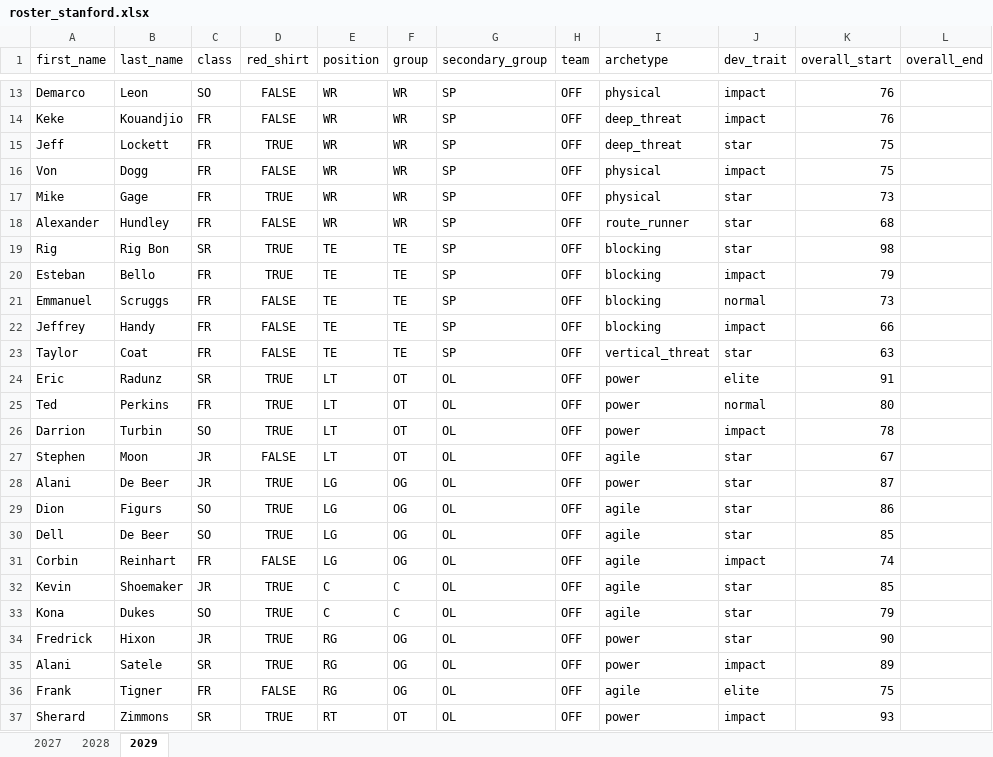
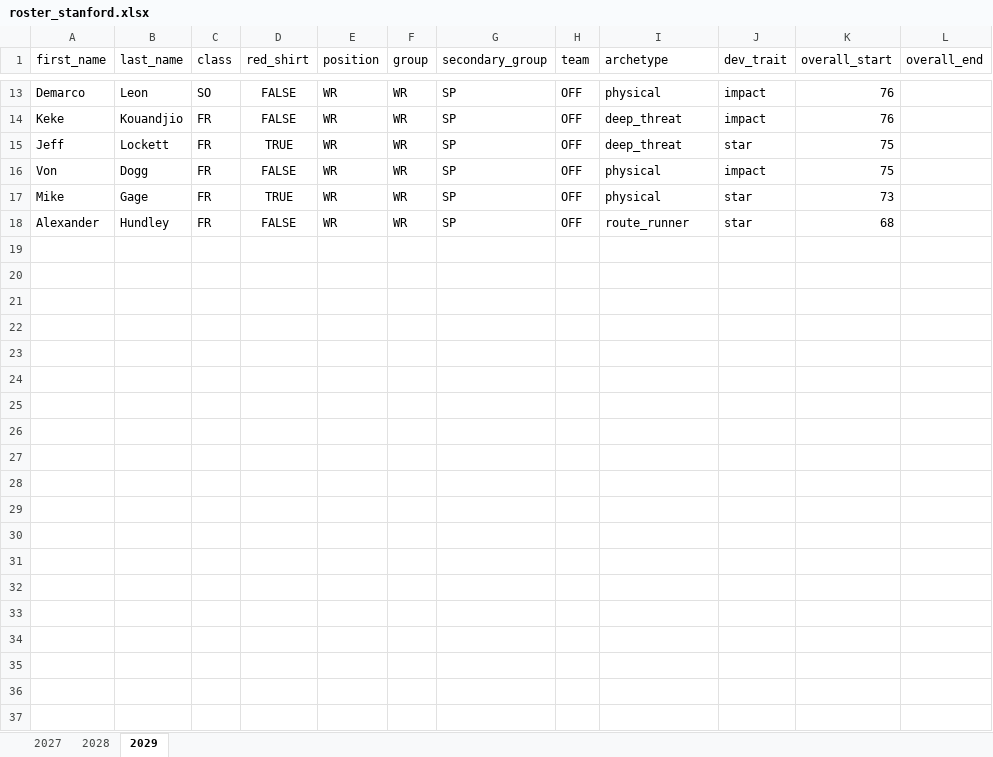
Before and after one commit to cdpeters/cfb-analysis, an Excel workbook: data/datasets/roster_stanford.xlsx, sheet 2029, drawn as a sheet; only a part is shown, gaps mark what is left out; values as stored, in another font and other column widths than the file's, no borders; table styles not drawn; the diff covers the shown part only; the diff names each change by its address in the sheet, - before the commit and + after, or states it on an @@ line.

Commit message:
Create 2029 roster charts

```diff
--- a/data/datasets/roster_stanford.xlsx (sheet 2029)
+++ b/data/datasets/roster_stanford.xlsx (sheet 2029)
@@ row 19 hidden: Rig | Rig Bon | SR | TRUE | TE | TE | SP | OFF | blocking | star | 98 @@
@@ row 20 hidden: Esteban | Bello | FR | TRUE | TE | TE | SP | OFF | blocking | impact | 79 @@
@@ row 21 hidden: Emmanuel | Scruggs | FR | FALSE | TE | TE | SP | OFF | blocking | normal | 73 @@
@@ row 22 hidden: Jeffrey | Handy | FR | FALSE | TE | TE | SP | OFF | blocking | impact | 66 @@
@@ row 23 hidden: Taylor | Coat | FR | FALSE | TE | TE | SP | OFF | vertical_threat | star | 63 @@
@@ row 24 hidden: Eric | Radunz | SR | TRUE | LT | OT | OL | OFF | power | elite | 91 @@
@@ row 25 hidden: Ted | Perkins | FR | TRUE | LT | OT | OL | OFF | power | normal | 80 @@
@@ row 26 hidden: Darrion | Turbin | SO | TRUE | LT | OT | OL | OFF | power | impact | 78 @@
@@ row 27 hidden: Stephen | Moon | JR | FALSE | LT | OT | OL | OFF | agile | star | 67 @@
@@ row 28 hidden: Alani | De Beer | JR | TRUE | LG | OG | OL | OFF | power | star | 87 @@
@@ row 29 hidden: Dion | Figurs | SO | TRUE | LG | OG | OL | OFF | agile | star | 86 @@
@@ row 30 hidden: Dell | De Beer | SO | TRUE | LG | OG | OL | OFF | agile | star | 85 @@
@@ row 31 hidden: Corbin | Reinhart | FR | FALSE | LG | OG | OL | OFF | agile | impact | 74 @@
@@ row 32 hidden: Kevin | Shoemaker | JR | TRUE | C | C | OL | OFF | agile | star | 85 @@
@@ row 33 hidden: Kona | Dukes | SO | TRUE | C | C | OL | OFF | agile | star | 79 @@
@@ row 34 hidden: Fredrick | Hixon | JR | TRUE | RG | OG | OL | OFF | power | star | 90 @@
@@ row 35 hidden: Alani | Satele | SR | TRUE | RG | OG | OL | OFF | power | impact | 89 @@
@@ row 36 hidden: Frank | Tigner | FR | FALSE | RG | OG | OL | OFF | agile | elite | 75 @@
@@ row 37 hidden: Sherard | Zimmons | SR | TRUE | RT | OT | OL | OFF | power | impact | 93 @@
```
Also changed, not shown: 58 hidden or unhidden rows elsewhere in this sheet, 49 other files.
